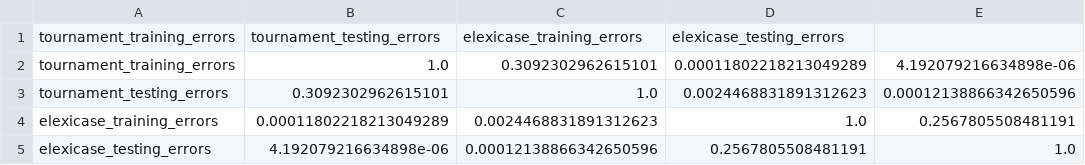
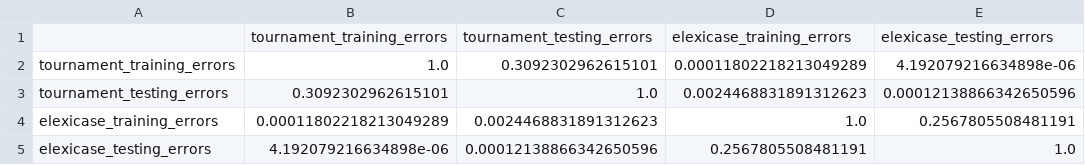
Before and after one commit to roman91DE/Analyzing-the-influence-of-Selection-on-Genetic-Programming, a CSV file: docs/rmd/tables/csv/mwu_matrix_error.csv, drawn as a sheet; removed rows and columns are numbered as before the commit, all else as after; the diff names each change by its address in the sheet, - before the commit and + after, or states it on an @@ line.

```diff
--- a/docs/rmd/tables/csv/mwu_matrix_error.csv
+++ b/docs/rmd/tables/csv/mwu_matrix_error.csv
-row 1: tournament_training_errors | tournament_testing_errors | elexicase_training_errors | elexicase_testing_errors
+row 1:  | tournament_training_errors | tournament_testing_errors | elexicase_training_errors | elexicase_testing_errors
```
Also changed, not shown: docs/rmd/tables/csv/mwu_matrix_size.csv, 7 other files.
